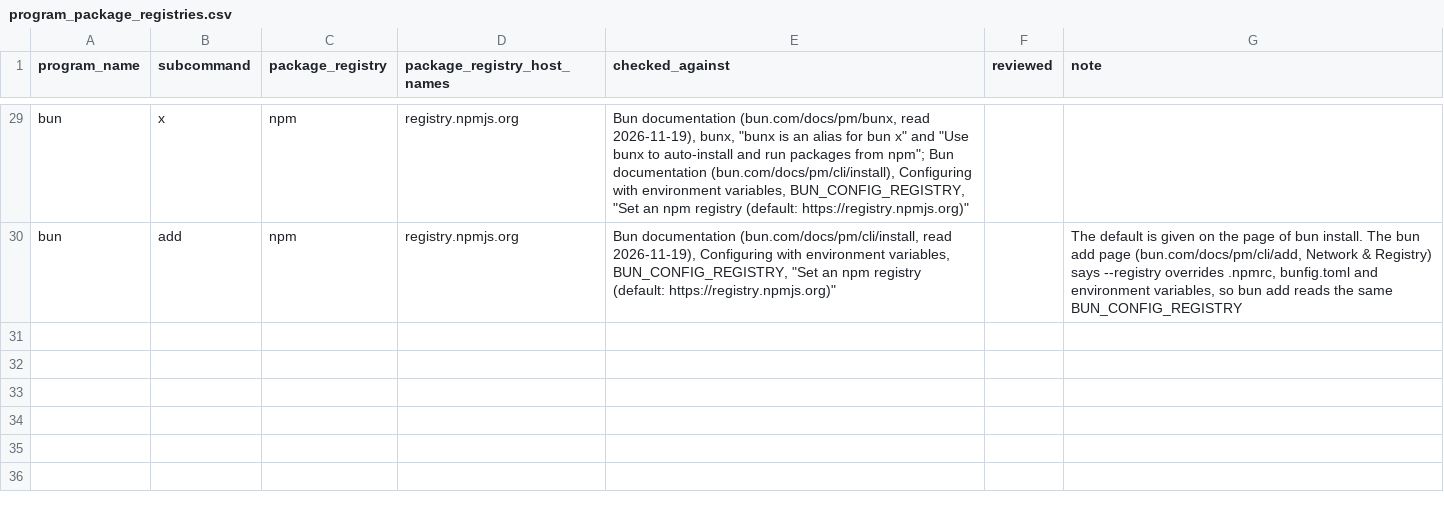
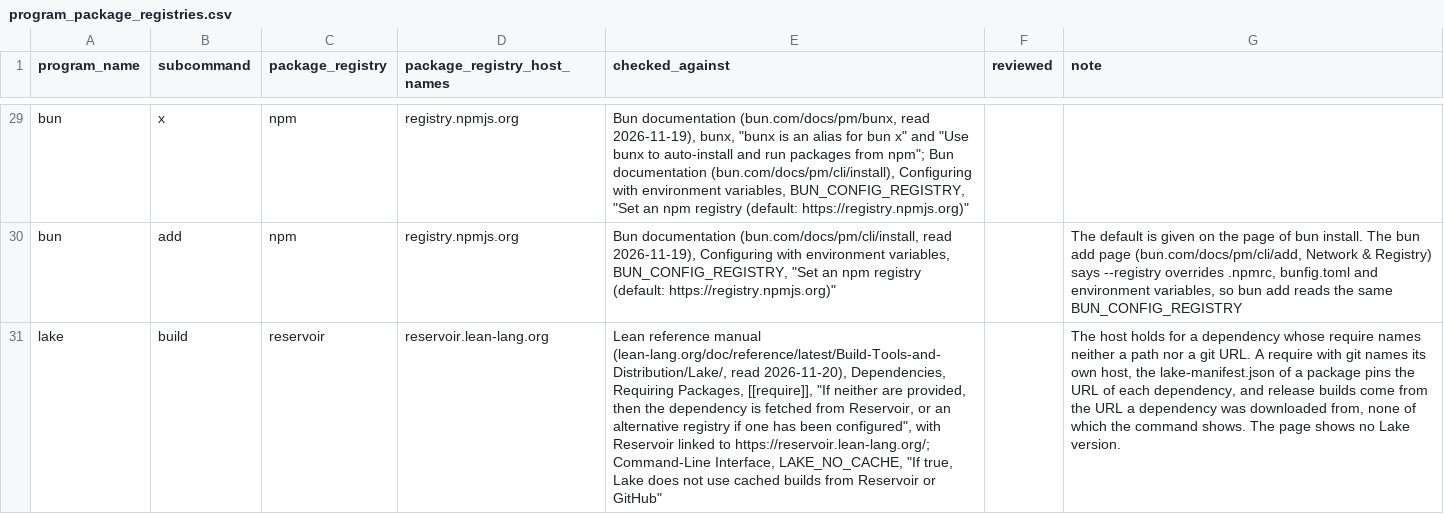
Before and after one commit to 0xjunha/tb-internet-use, a CSV file: src/tb_internet_use/knowledge/catalogs/export/program_package_registries.csv, drawn as a sheet; only a part is shown, gaps mark what is left out; the diff names each change by its address in the sheet, - before the commit and + after, or states it on an @@ line.

Commit message:
add catalog rows for muse code web_fetch, codex exec and lake build

```diff
--- a/src/tb_internet_use/knowledge/catalogs/export/program_package_registries.csv
+++ b/src/tb_internet_use/knowledge/catalogs/export/program_package_registries.csv
+row 31: lake | build | reservoir | reservoir.lean-lang.org | Lean reference manual (lean-lang.org/doc/reference/latest/Build-Tools-and-Distribution/Lake/, read 2026-11-20), Dependencies, Requiring Packages, [[require]], "If neither are provided, then the dependency is fetched from Reservoir, or an alternative registry if one has been configured", with Reservoir linked to https://reservoir.lean-lang.org/; Command-Line Interface, LAKE_NO_CACHE, "If true, Lake does not use cached builds from Reservoir or GitHub" |  | The host holds for a dependency whose require names neither a path nor a git URL. A require with git names its own host, the lake-manifest.json of a package pins the URL of each dependency, and release builds come from the URL a dependency was downloaded from, none of which the command shows. The page shows no Lake version.
```
Also changed, not shown: src/tb_internet_use/knowledge/catalogs/export/harness_web_tools.csv, src/tb_internet_use/knowledge/catalogs/tool_call/harness_tool_arguments.csv, 7 other files.
